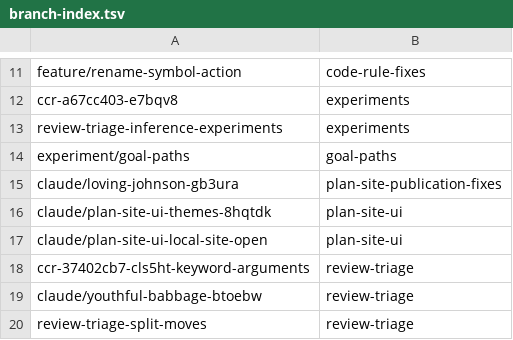
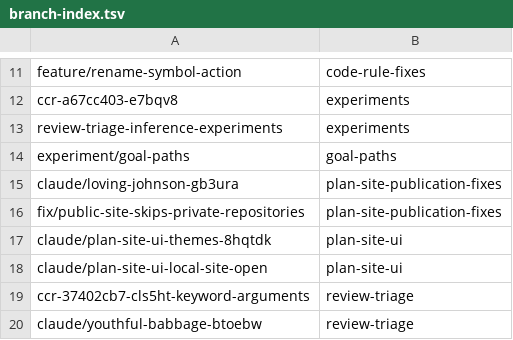
Before and after one commit to KAOS-repositories/basstler, a TSV file: .claude/personal/plans/_generated/branch-index.tsv, drawn as a sheet; only a part is shown, gaps mark what is left out; the shorter side is filled out with more unchanged rows.

Commit message:
Update plan manifest for plan-site-publication-fixes

```diff
--- a/.claude/personal/plans/_generated/branch-index.tsv
+++ b/.claude/personal/plans/_generated/branch-index.tsv
@@ -15,2 +15,3 @@ experiment/goal-paths	goal-paths
 claude/loving-johnson-gb3ura	plan-site-publication-fixes
+fix/public-site-skips-private-repositories	plan-site-publication-fixes
 claude/plan-site-ui-themes-8hqtdk	plan-site-ui
```
Also changed, not shown: 1 other file.
